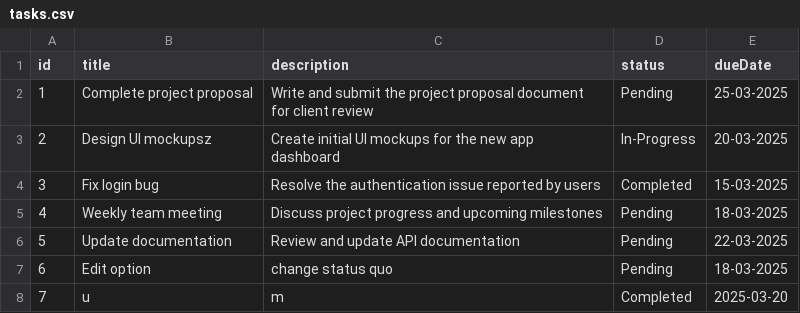
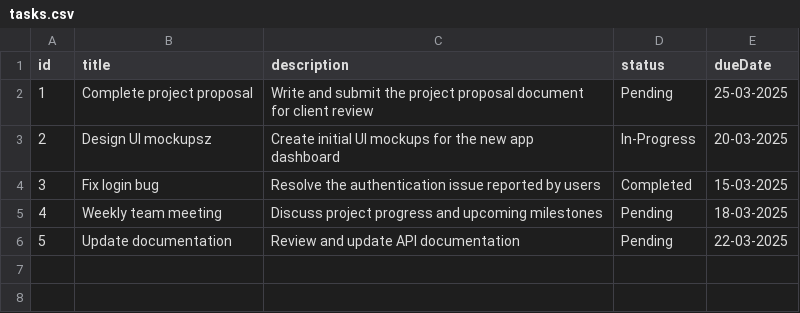
Before and after one commit to l1akshya/internship, a CSV file: public/tasks.csv, drawn as a sheet.

Commit message:
changed tasks.csv

```diff
--- a/public/tasks.csv
+++ b/public/tasks.csv
@@ -6,3 +6 @@ id,title,description,status,dueDate
 5,Update documentation,Review and update API documentation,Pending,22-03-2025
-6,Edit option,change status quo,Pending,18-03-2025
-7,u,m,Completed,2025-03-20
```
